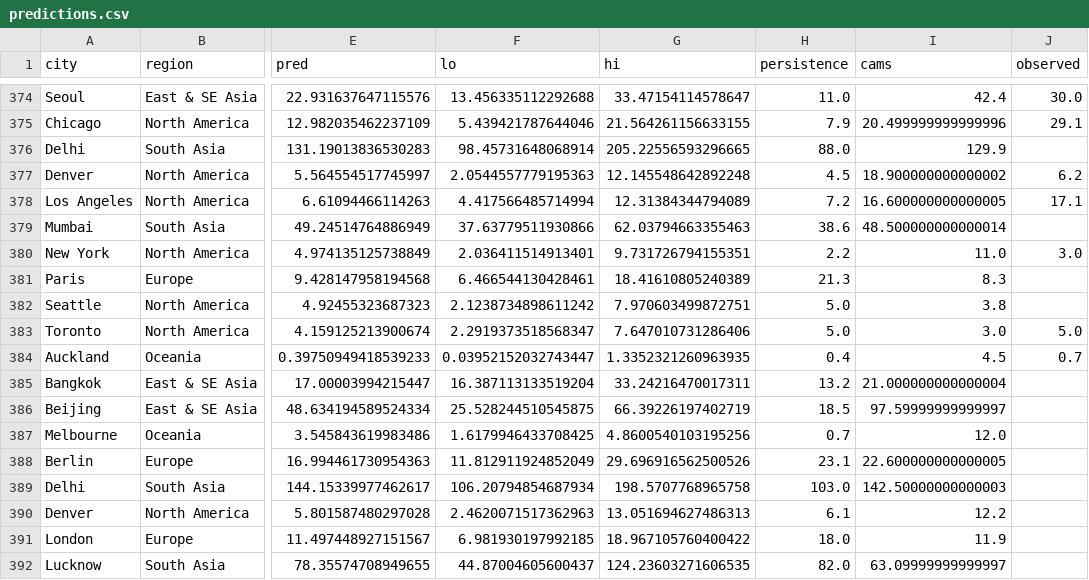
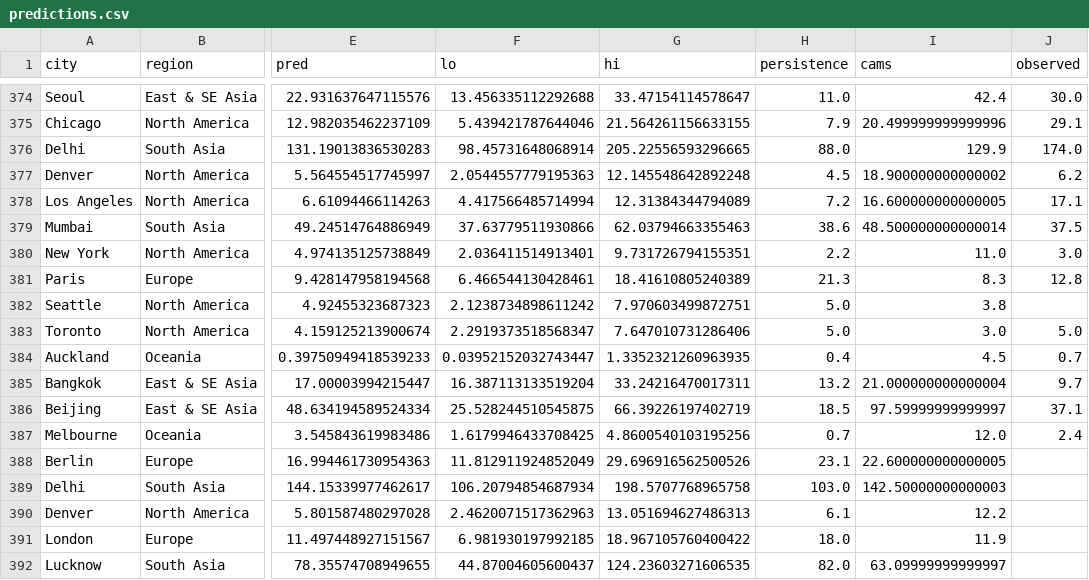
Before and after one commit to akhtarayan57/weather-radar-ai, a CSV file: data/live/predictions.csv, drawn as a sheet; only a part is shown, gaps mark what is left out; the diff covers the shown part only; the diff names each change by its address in the sheet, - before the commit and + after, or states it on an @@ line.

```diff
--- a/data/live/predictions.csv
+++ b/data/live/predictions.csv
-J376 (observed): (empty)
+J376 (observed): 174.0
-J379 (observed): (empty)
+J379 (observed): 37.5
-J381 (observed): (empty)
+J381 (observed): 12.8
-J385 (observed): (empty)
+J385 (observed): 9.7
-J386 (observed): (empty)
+J386 (observed): 37.1
-J387 (observed): (empty)
+J387 (observed): 2.4
```
Also changed, not shown: 15 added rows elsewhere in this file.
